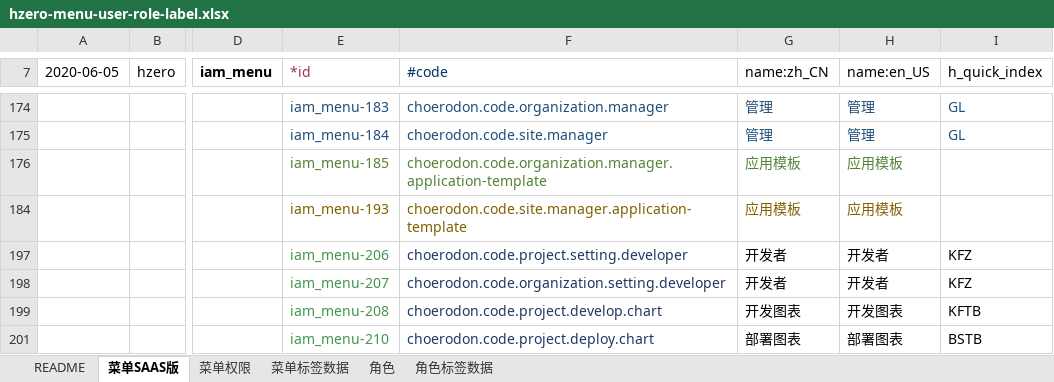
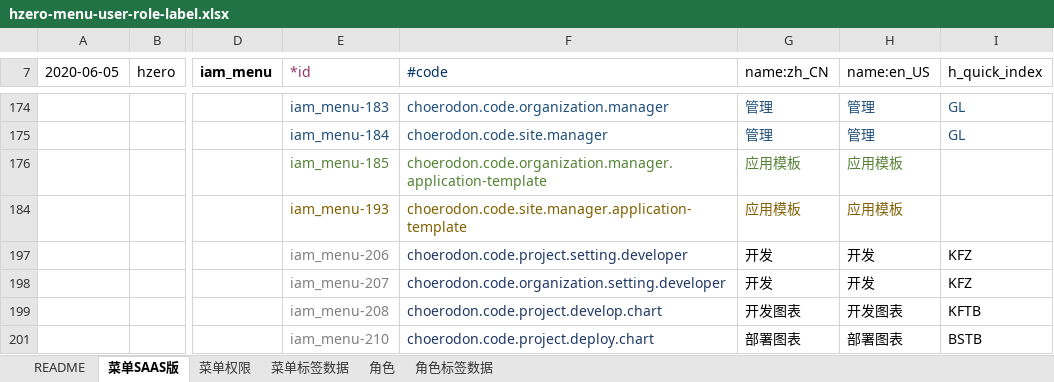
Before and after one commit to open-hand/devops-service, an Excel workbook: src/main/resources/script/db/init-data/devops_service/hzero_platform/hzero-menu-user-role-label.xlsx, sheet 菜单SAAS版, drawn as a sheet; only a part is shown, gaps mark what is left out; values as stored, in another font and other column widths than the file's, no borders; the diff names each change by its address in the sheet, - before the commit and + after, or states it on an @@ line.

```diff
--- a/src/main/resources/script/db/init-data/devops_service/hzero_platform/hzero-menu-user-role-label.xlsx (sheet 菜单SAAS版)
+++ b/src/main/resources/script/db/init-data/devops_service/hzero_platform/hzero-menu-user-role-label.xlsx (sheet 菜单SAAS版)
-E197:E199 text colour: #44964D
+E197:E199 text colour: #808080
-G197:G198 (name:zh_CN): 开发者
+G197:G198 (name:zh_CN): 开发
-H197:H198 (name:en_US): 开发者
+H197:H198 (name:en_US): 开发
-E201 text colour: #44964D
+E201 text colour: #808080
```
Also changed, not shown: sheet 角色, sheet 菜单权限.
